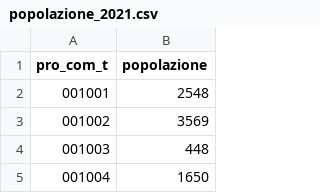
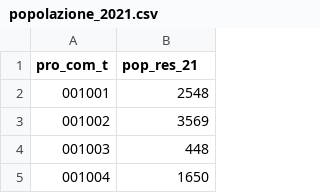
Before and after one commit to opendatasicilia/comuni-italiani, a CSV file: dati/popolazione_2021.csv, drawn as a sheet; only a part is shown.

Commit message:
udpate popolazione_2021.csv #9

```diff
--- a/dati/popolazione_2021.csv
+++ b/dati/popolazione_2021.csv
@@ -1,2 +1,2 @@
-pro_com_t,popolazione
+pro_com_t,pop_res_21
 001001,2548
```
